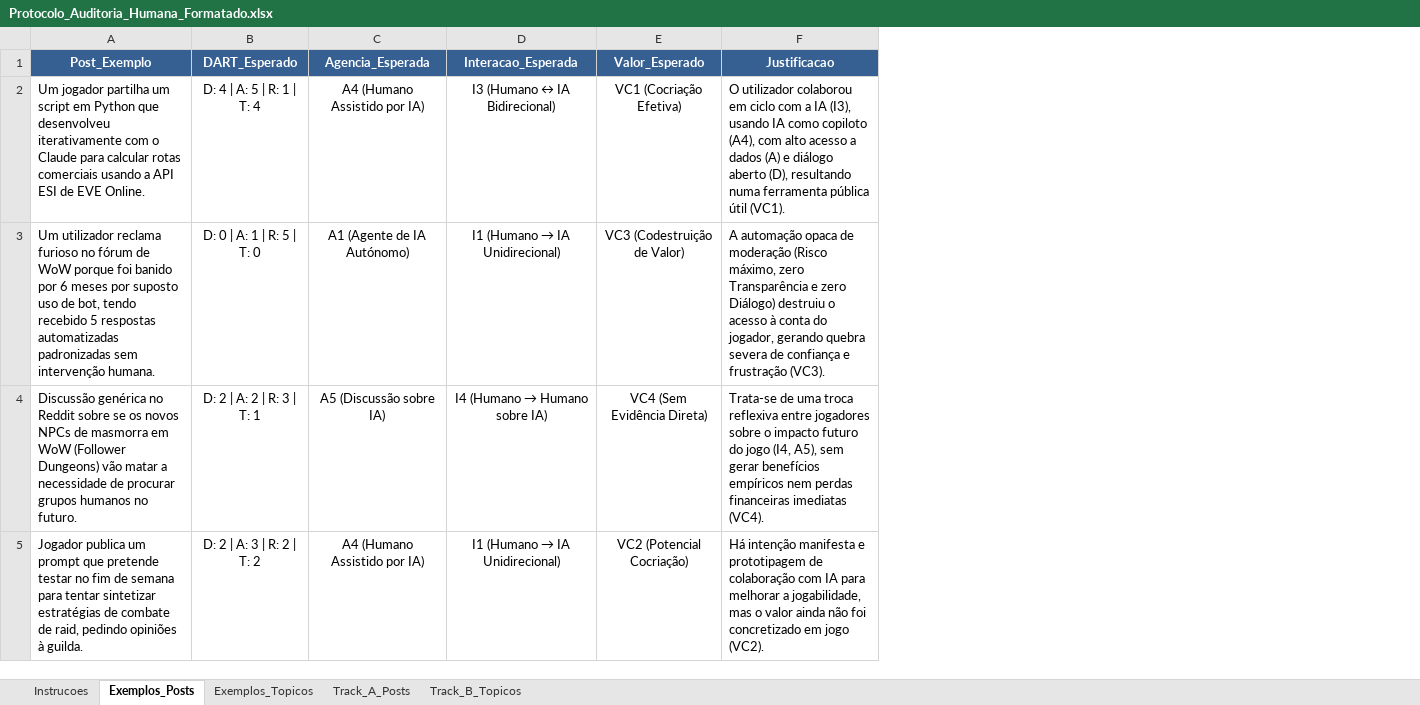
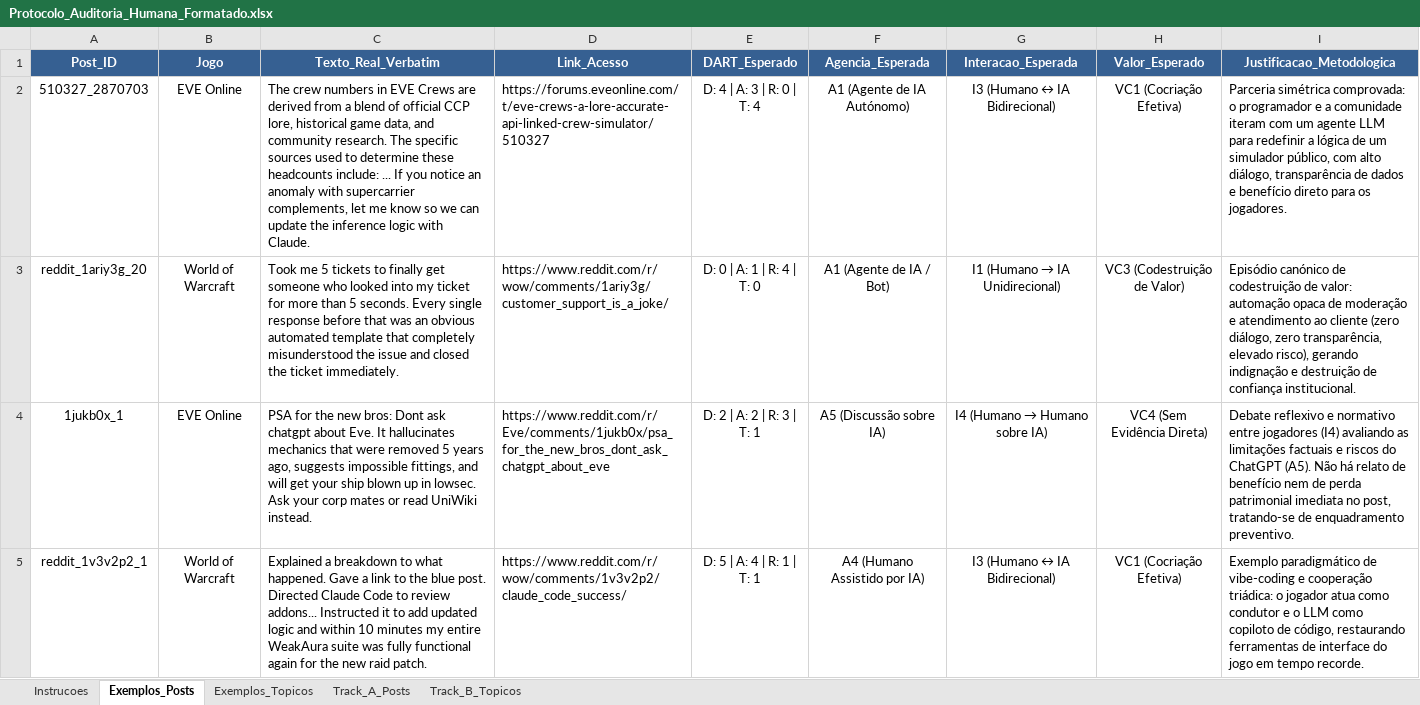
Before and after one commit to ESACT-IPB/Interac-a-o-Humano-IA-e-Cocriac-a-o-de-Valor-em-Ecossistemas-de-Videojogos, an Excel workbook: output/Protocolo_Auditoria_Humana_Formatado.xlsx, sheet Exemplos_Posts, drawn as a sheet; values as stored, in another font and other column widths than the file's, no borders; removed rows and columns are numbered as before the commit, all else as after; the diff names each change by its address in the sheet, - before the commit and + after, or states it on an @@ line.

Commit message:
fix: regenera protocolo de auditoria humana com dados 100% reais do corpus (links canonicos e texto verbatim)

```diff
--- a/output/Protocolo_Auditoria_Humana_Formatado.xlsx (sheet Exemplos_Posts)
+++ b/output/Protocolo_Auditoria_Humana_Formatado.xlsx (sheet Exemplos_Posts)
-column A (Post_Exemplo), rows 2-5: Um jogador partilha um script em Python que desenvolveu iterativamente com o Claude para calcular rotas comerciais usando a API ESI de EVE Online. | Um utilizador reclama furioso no fórum de WoW porque foi banido por 6 meses por suposto uso de bot, tendo recebido 5 respostas automatizadas padronizadas sem intervenção humana. | Discussão genérica no Reddit sobre se os novos NPCs de masmorra em WoW (Follower Dungeons) vão matar a necessidade de procurar grupos humanos no futuro. | Jogador publica um prompt que pretende testar no fim de semana para tentar sintetizar estratégias de combate de raid, pedindo opiniões à guilda.
+column A (Post_ID), rows 2-5: 510327_2870703 | reddit_1ariy3g_20 | 1jukb0x_1 | reddit_1v3v2p2_1
+column B (Jogo), rows 2-5: EVE Online | World of Warcraft | EVE Online | World of Warcraft
+column C (Texto_Real_Verbatim), rows 2-5: The crew numbers in EVE Crews are derived from a blend of official CCP lore, historical game data, and community research. The specific sources used to determine these headcounts include: ... If you notice an anomaly with supercarrier complements, let me know so we can update the inference logic with Claude. | Took me 5 tickets to finally get someone who looked into my ticket for more than 5 seconds. Every single response before that was an obvious automated template that completely misunderstood the issue and closed the ticket immediately. | PSA for the new bros: Dont ask chatgpt about Eve. It hallucinates mechanics that were removed 5 years ago, suggests impossible fittings, and will get your ship blown up in lowsec. Ask your corp mates or read UniWiki instead. | Explained a breakdown to what happened. Gave a link to the blue post. Directed Claude Code to review addons... Instructed it to add updated logic and within 10 minutes my entire WeakAura suite was fully functional again for the new raid patch.
+column D (Link_Acesso), rows 2-5: https://forums.eveonline.com/t/eve-crews-a-lore-accurate-api-linked-crew-simulator/510327 | https://www.reddit.com/r/wow/comments/1ariy3g/customer_support_is_a_joke/ | https://www.reddit.com/r/Eve/comments/1jukb0x/psa_for_the_new_bros_dont_ask_chatgpt_about_eve | https://www.reddit.com/r/wow/comments/1v3v2p2/claude_code_success/
-column F (Justificacao), rows 2-5: O utilizador colaborou em ciclo com a IA (I3), usando IA como copiloto (A4), com alto acesso a dados (A) e diálogo aberto (D), resultando numa ferramenta pública útil (VC1). | A automação opaca de moderação (Risco máximo, zero Transparência e zero Diálogo) destruiu o acesso à conta do jogador, gerando quebra severa de confiança e frustração (VC3). | Trata-se de uma troca reflexiva entre jogadores sobre o impacto futuro do jogo (I4, A5), sem gerar benefícios empíricos nem perdas financeiras imediatas (VC4). | Há intenção manifesta e prototipagem de colaboração com IA para melhorar a jogabilidade, mas o valor ainda não foi concretizado em jogo (VC2).
+column I (Justificacao_Metodologica), rows 2-5: Parceria simétrica comprovada: o programador e a comunidade iteram com um agente LLM para redefinir a lógica de um simulador público, com alto diálogo, transparência de dados e benefício direto para os jogadores. | Episódio canónico de codestruição de valor: automação opaca de moderação e atendimento ao cliente (zero diálogo, zero transparência, elevado risco), gerando indignação e destruição de confiança institucional. | Debate reflexivo e normativo entre jogadores (I4) avaliando as limitações factuais e riscos do ChatGPT (A5). Não há relato de benefício nem de perda patrimonial imediata no post, tratando-se de enquadramento preventivo. | Exemplo paradigmático de vibe-coding e cooperação triádica: o jogador atua como condutor e o LLM como copiloto de código, restaurando ferramentas de interface do jogo em tempo recorde.
-E2 (DART_Esperado): D: 4 | A: 5 | R: 1 | T: 4
+E2 (DART_Esperado): D: 4 | A: 3 | R: 0 | T: 4
-F2 (Agencia_Esperada): A4 (Humano Assistido por IA)
+F2 (Agencia_Esperada): A1 (Agente de IA Autónomo)
-E3 (DART_Esperado): D: 0 | A: 1 | R: 5 | T: 0
+E3 (DART_Esperado): D: 0 | A: 1 | R: 4 | T: 0
-F3 (Agencia_Esperada): A1 (Agente de IA Autónomo)
+F3 (Agencia_Esperada): A1 (Agente de IA / Bot)
-E5 (DART_Esperado): D: 2 | A: 3 | R: 2 | T: 2
+E5 (DART_Esperado): D: 5 | A: 4 | R: 1 | T: 1
@@ G5 (Interacao_Esperada): I1 (Humano → IA Unidirecional) → I3 (Humano ↔ IA Bidirecional) @@
-H5 (Valor_Esperado): VC2 (Potencial Cocriação)
+H5 (Valor_Esperado): VC1 (Cocriação Efetiva)
```
Also changed, not shown: sheet Track_A_Posts, sheet Track_B_Topicos, sheet Exemplos_Topicos, sheet Instrucoes, 1 other file.
